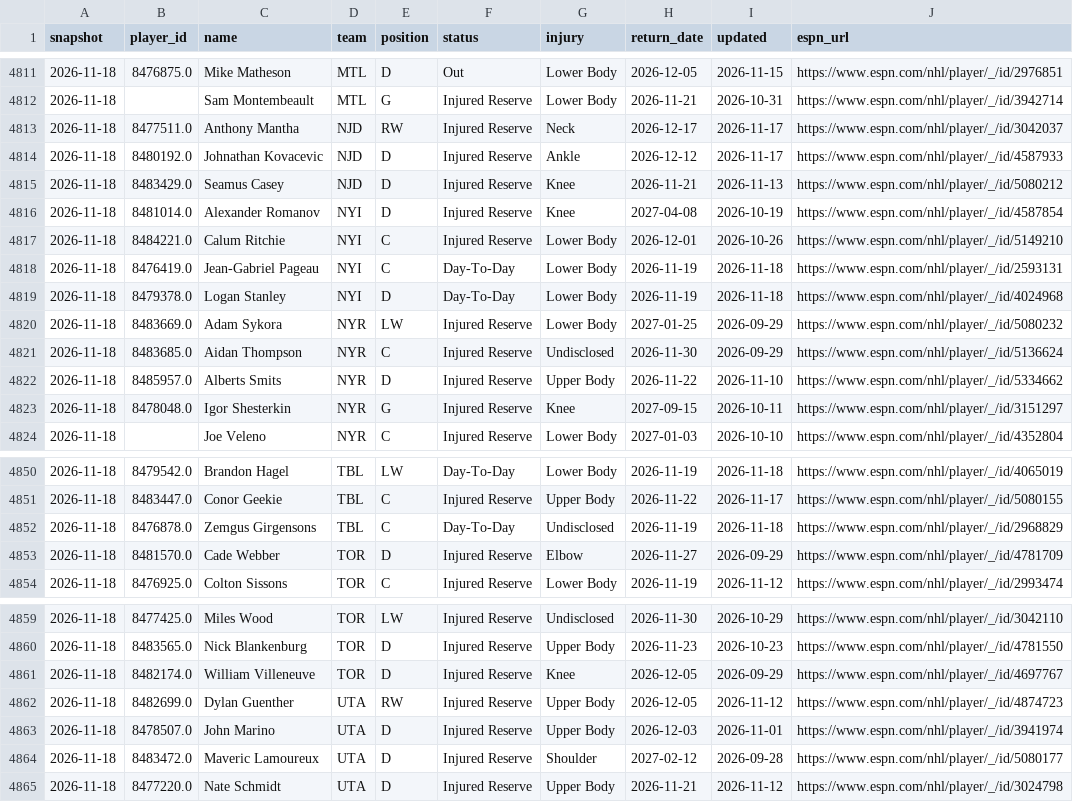
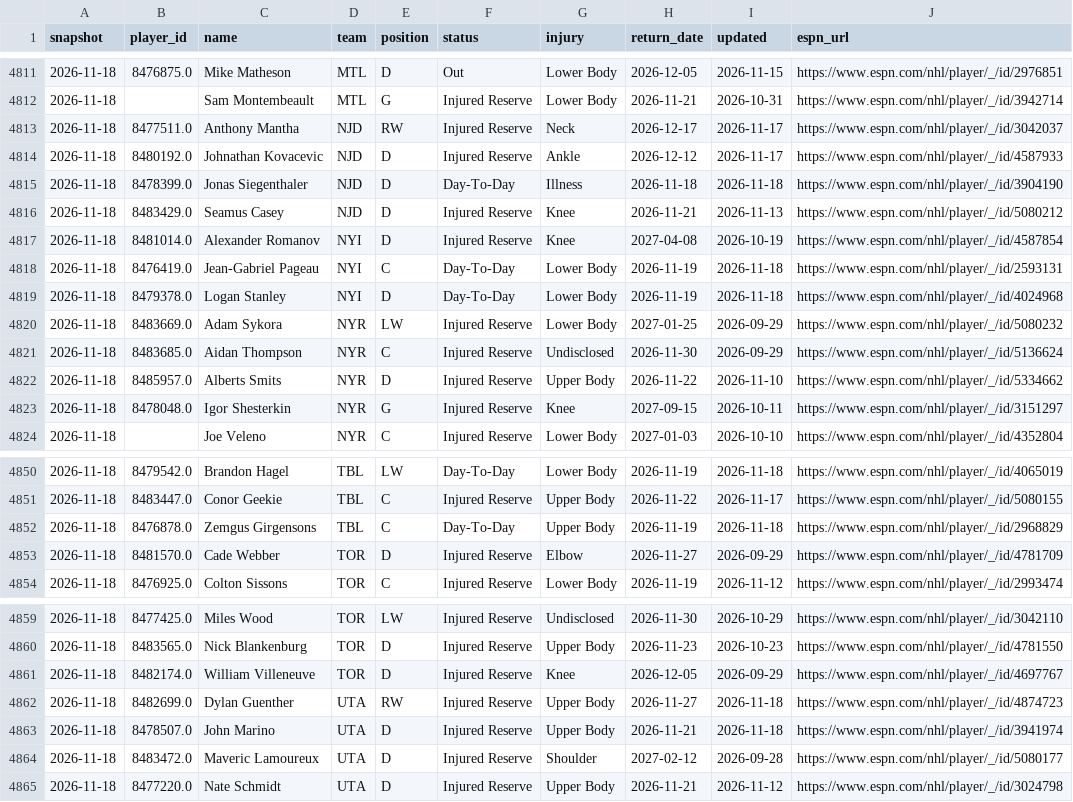
Before and after one commit to juhaopesonen/NHL-stats, a CSV file: data/2026-27/injuries.csv, drawn as a sheet; only a part is shown, gaps mark what is left out.

```diff
--- a/data/2026-27/injuries.csv
+++ b/data/2026-27/injuries.csv
@@ -4814,5 +4814,5 @@ snapshot,player_id,name,team,position,status,injury,return_date,updated,espn_url
 2026-11-18,8480192.0,Johnathan Kovacevic,NJD,D,Injured Reserve,Ankle,2026-12-12,2026-11-17,https://www.espn.com/nhl/player/_/id/4587933
+2026-11-18,8478399.0,Jonas Siegenthaler,NJD,D,Day-To-Day,Illness,2026-11-18,2026-11-18,https://www.espn.com/nhl/player/_/id/3904190
 2026-11-18,8483429.0,Seamus Casey,NJD,D,Injured Reserve,Knee,2026-11-21,2026-11-13,https://www.espn.com/nhl/player/_/id/5080212
 2026-11-18,8481014.0,Alexander Romanov,NYI,D,Injured Reserve,Knee,2027-04-08,2026-10-19,https://www.espn.com/nhl/player/_/id/4587854
-2026-11-18,8484221.0,Calum Ritchie,NYI,C,Injured Reserve,Lower Body,2026-12-01,2026-10-26,https://www.espn.com/nhl/player/_/id/5149210
 2026-11-18,8476419.0,Jean-Gabriel Pageau,NYI,C,Day-To-Day,Lower Body,2026-11-19,2026-11-18,https://www.espn.com/nhl/player/_/id/2593131
@@ -4851,3 +4851,3 @@ snapshot,player_id,name,team,position,status,injury,return_date,updated,espn_url
 2026-11-18,8483447.0,Conor Geekie,TBL,C,Injured Reserve,Upper Body,2026-11-22,2026-11-17,https://www.espn.com/nhl/player/_/id/5080155
-2026-11-18,8476878.0,Zemgus Girgensons,TBL,C,Day-To-Day,Undisclosed,2026-11-19,2026-11-18,https://www.espn.com/nhl/player/_/id/2968829
+2026-11-18,8476878.0,Zemgus Girgensons,TBL,C,Day-To-Day,Upper Body,2026-11-19,2026-11-18,https://www.espn.com/nhl/player/_/id/2968829
 2026-11-18,8481570.0,Cade Webber,TOR,D,Injured Reserve,Elbow,2026-11-27,2026-09-29,https://www.espn.com/nhl/player/_/id/4781709
@@ -4861,4 +4861,4 @@ snapshot,player_id,name,team,position,status,injury,return_date,updated,espn_url
 2026-11-18,8482174.0,William Villeneuve,TOR,D,Injured Reserve,Knee,2026-12-05,2026-09-29,https://www.espn.com/nhl/player/_/id/4697767
-2026-11-18,8482699.0,Dylan Guenther,UTA,RW,Injured Reserve,Upper Body,2026-12-05,2026-11-12,https://www.espn.com/nhl/player/_/id/4874723
-2026-11-18,8478507.0,John Marino,UTA,D,Injured Reserve,Upper Body,2026-12-03,2026-11-01,https://www.espn.com/nhl/player/_/id/3941974
+2026-11-18,8482699.0,Dylan Guenther,UTA,RW,Injured Reserve,Upper Body,2026-11-27,2026-11-18,https://www.espn.com/nhl/player/_/id/4874723
+2026-11-18,8478507.0,John Marino,UTA,D,Injured Reserve,Upper Body,2026-11-21,2026-11-18,https://www.espn.com/nhl/player/_/id/3941974
 2026-11-18,8483472.0,Maveric Lamoureux,UTA,D,Injured Reserve,Shoulder,2027-02-12,2026-09-28,https://www.espn.com/nhl/player/_/id/5080177
```
Also changed, not shown: 3 other files.
